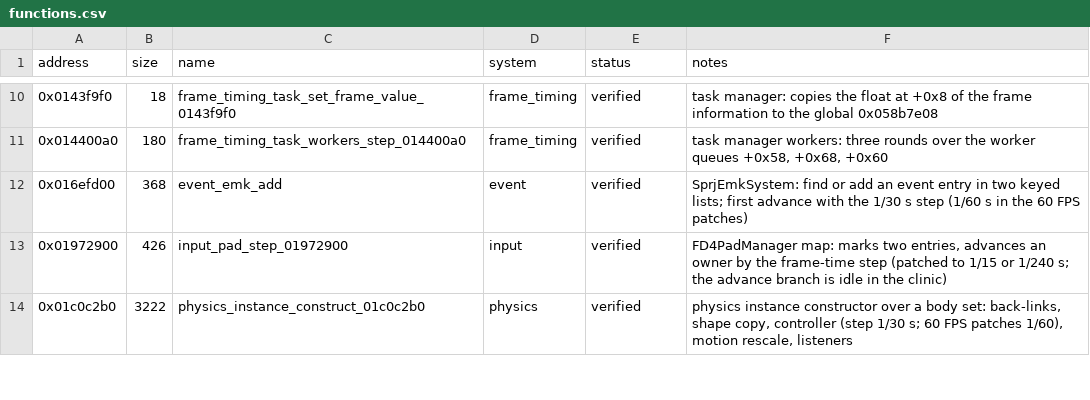
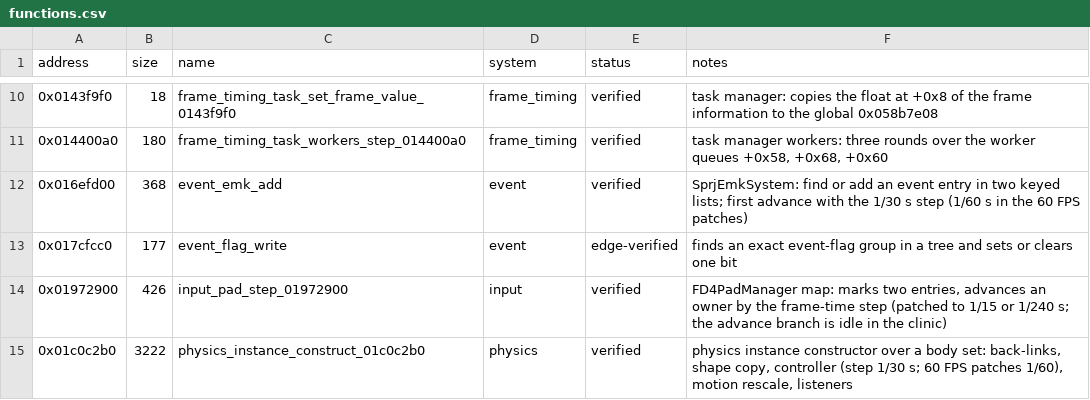
Before and after one commit to Yharnam-Hunters/byrgenwerth-site, a CSV file: data/functions.csv, drawn as a sheet; only a part is shown, gaps mark what is left out.

```diff
--- a/data/functions.csv
+++ b/data/functions.csv
@@ -12,2 +12,3 @@ address,size,name,system,status,notes
 0x016efd00,368,event_emk_add,event,verified,SprjEmkSystem: find or add an event entry in two keyed lists; first advance with the 1/30 s step (1/60 s in the 60 FPS patches)
+0x017cfcc0,177,event_flag_write,event,edge-verified,finds an exact event-flag group in a tree and sets or clears one bit
 0x01972900,426,input_pad_step_01972900,input,verified,"FD4PadManager map: marks two entries, advances an owner by the frame-time step (patched to 1/15 or 1/240 s; the advance branch is idle in the clinic)"
```
Also changed, not shown: 53 other files.
